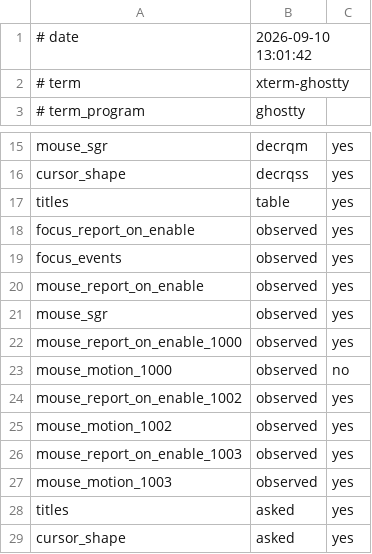
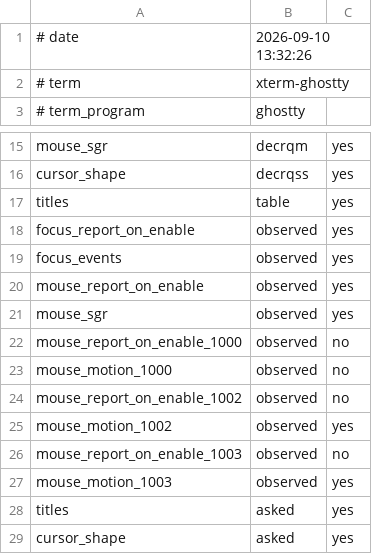
Before and after one commit to plambert/termbuf.cr, a TSV file: measurements/ghostty/caps.tsv, drawn as a sheet; only a part is shown, gaps mark what is left out.

Commit message:
measurements: the third round, read with the pointer held still

```diff
--- a/measurements/ghostty/caps.tsv
+++ b/measurements/ghostty/caps.tsv
@@ -1,2 +1,2 @@
-# date	2026-09-10 13:01:42
+# date	2026-09-10 13:32:26
 # term	xterm-ghostty
@@ -21,7 +21,7 @@ mouse_report_on_enable	observed	yes
 mouse_sgr	observed	yes
-mouse_report_on_enable_1000	observed	yes
+mouse_report_on_enable_1000	observed	no
 mouse_motion_1000	observed	no
-mouse_report_on_enable_1002	observed	yes
+mouse_report_on_enable_1002	observed	no
 mouse_motion_1002	observed	yes
-mouse_report_on_enable_1003	observed	yes
+mouse_report_on_enable_1003	observed	no
 mouse_motion_1003	observed	yes
```
Also changed, not shown: measurements/apple-terminal-470.2/caps.tsv, measurements/iterm2/caps.tsv, 4 other files.
